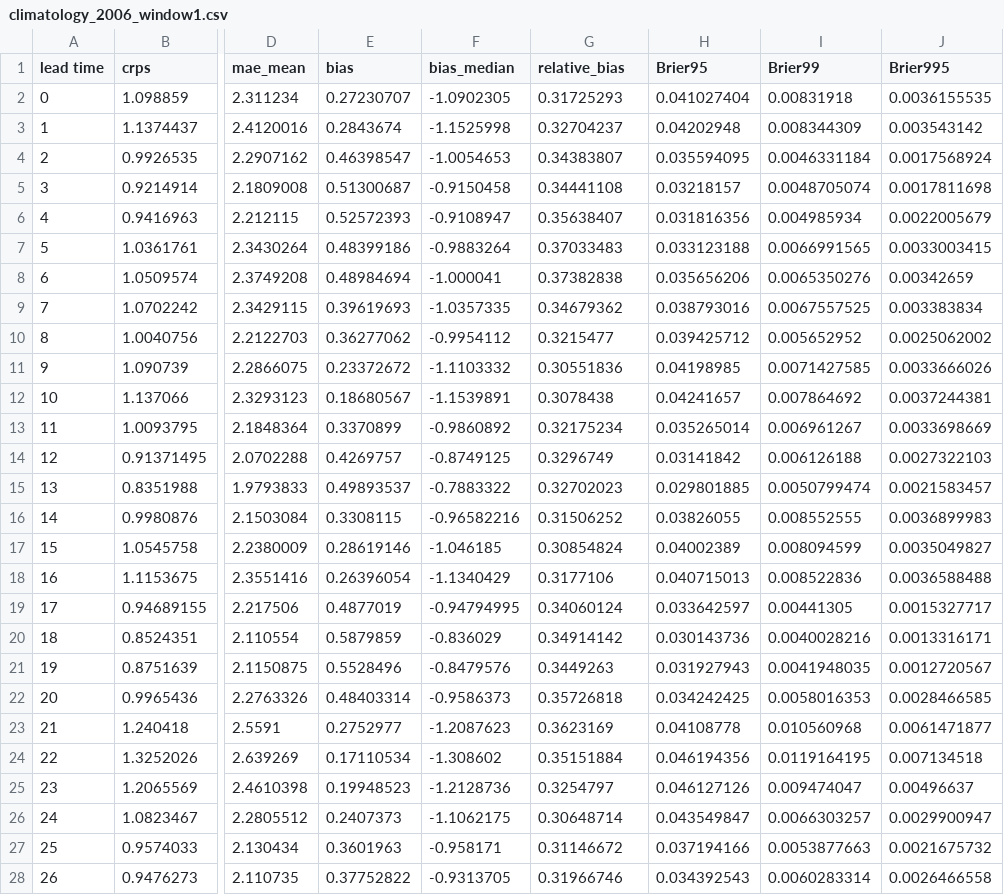
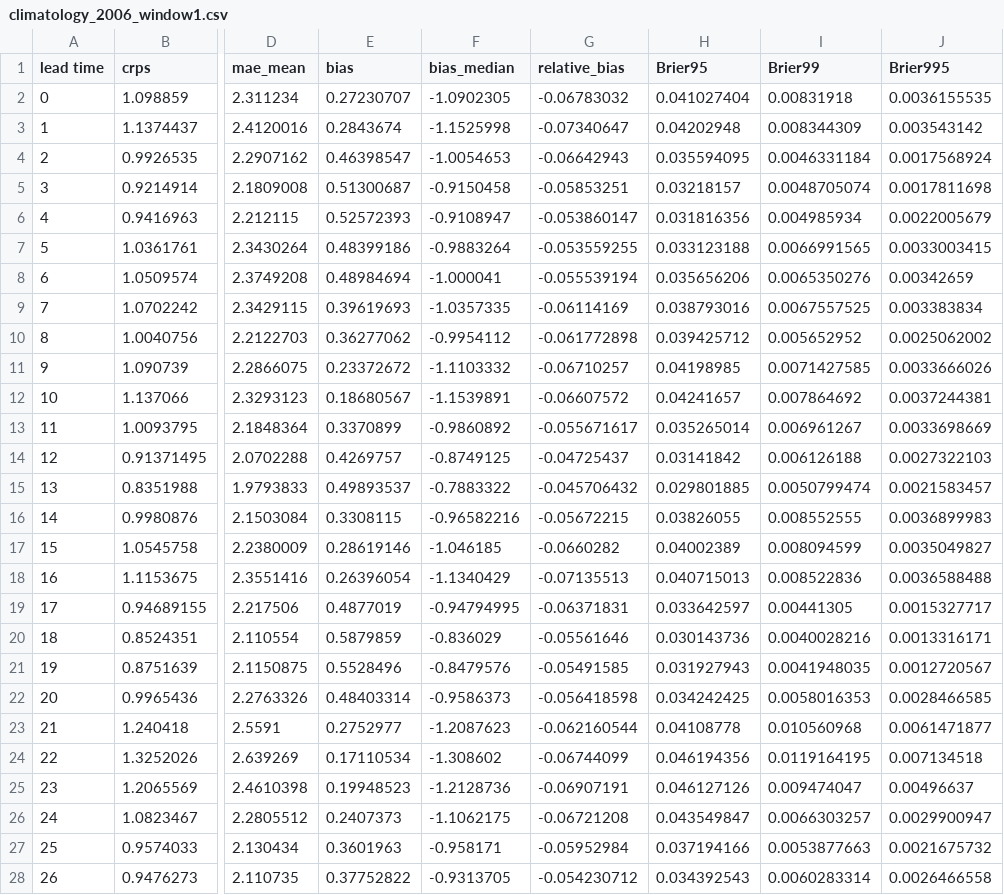
Before and after one commit to echosongg/EXTREME_longterm_daily_rainfall_forecast, a CSV file: crps_calculation_code/csv_files/model_G_i000008_20240824-212330_with_huber/2006/climatology_2006_window1.csv, drawn as a sheet; only a part is shown, gaps mark what is left out; the diff covers the shown part only; the diff names each change by its address in the sheet, - before the commit and + after, or states it on an @@ line.

```diff
--- a/crps_calculation_code/csv_files/model_G_i000008_20240824-212330_with_huber/2006/climatology_2006_window1.csv
+++ b/crps_calculation_code/csv_files/model_G_i000008_20240824-212330_with_huber/2006/climatology_2006_window1.csv
-G2 (relative_bias): 0.31725293
+G2 (relative_bias): -0.06783032
-G3 (relative_bias): 0.32704237
+G3 (relative_bias): -0.07340647
-G4 (relative_bias): 0.34383807
+G4 (relative_bias): -0.06642943
-G5 (relative_bias): 0.34441108
+G5 (relative_bias): -0.05853251
-G6 (relative_bias): 0.35638407
+G6 (relative_bias): -0.053860147
-G7 (relative_bias): 0.37033483
+G7 (relative_bias): -0.053559255
-G8 (relative_bias): 0.37382838
+G8 (relative_bias): -0.055539194
-G9 (relative_bias): 0.34679362
+G9 (relative_bias): -0.06114169
-G10 (relative_bias): 0.3215477
+G10 (relative_bias): -0.061772898
-G11 (relative_bias): 0.30551836
+G11 (relative_bias): -0.06710257
-G12 (relative_bias): 0.3078438
+G12 (relative_bias): -0.06607572
-G13 (relative_bias): 0.32175234
+G13 (relative_bias): -0.055671617
-G14 (relative_bias): 0.3296749
+G14 (relative_bias): -0.04725437
-G15 (relative_bias): 0.32702023
+G15 (relative_bias): -0.045706432
-G16 (relative_bias): 0.31506252
+G16 (relative_bias): -0.05672215
-G17 (relative_bias): 0.30854824
+G17 (relative_bias): -0.0660282
-G18 (relative_bias): 0.3177106
+G18 (relative_bias): -0.07135513
-G19 (relative_bias): 0.34060124
+G19 (relative_bias): -0.06371831
-G20 (relative_bias): 0.34914142
+G20 (relative_bias): -0.05561646
-G21 (relative_bias): 0.3449263
+G21 (relative_bias): -0.05491585
-G22 (relative_bias): 0.35726818
+G22 (relative_bias): -0.056418598
-G23 (relative_bias): 0.3623169
+G23 (relative_bias): -0.062160544
-G24 (relative_bias): 0.35151884
+G24 (relative_bias): -0.06744099
-G25 (relative_bias): 0.3254797
+G25 (relative_bias): -0.06907191
-G26 (relative_bias): 0.30648714
+G26 (relative_bias): -0.06721208
-G27 (relative_bias): 0.31146672
+G27 (relative_bias): -0.05952984
-G28 (relative_bias): 0.31966746
+G28 (relative_bias): -0.054230712
```
Also changed, not shown: 15 edited cells elsewhere in this file, crps_calculation_code/csv_files/model_G_i000008_20240824-212330_with_huber/2006/QM_2006_window1.csv, crps_calculation_code/csv_files/model_G_i000008_20240824-212330_with_huber/2006/crps_ss_2006_window1.csv, 19 other files.
